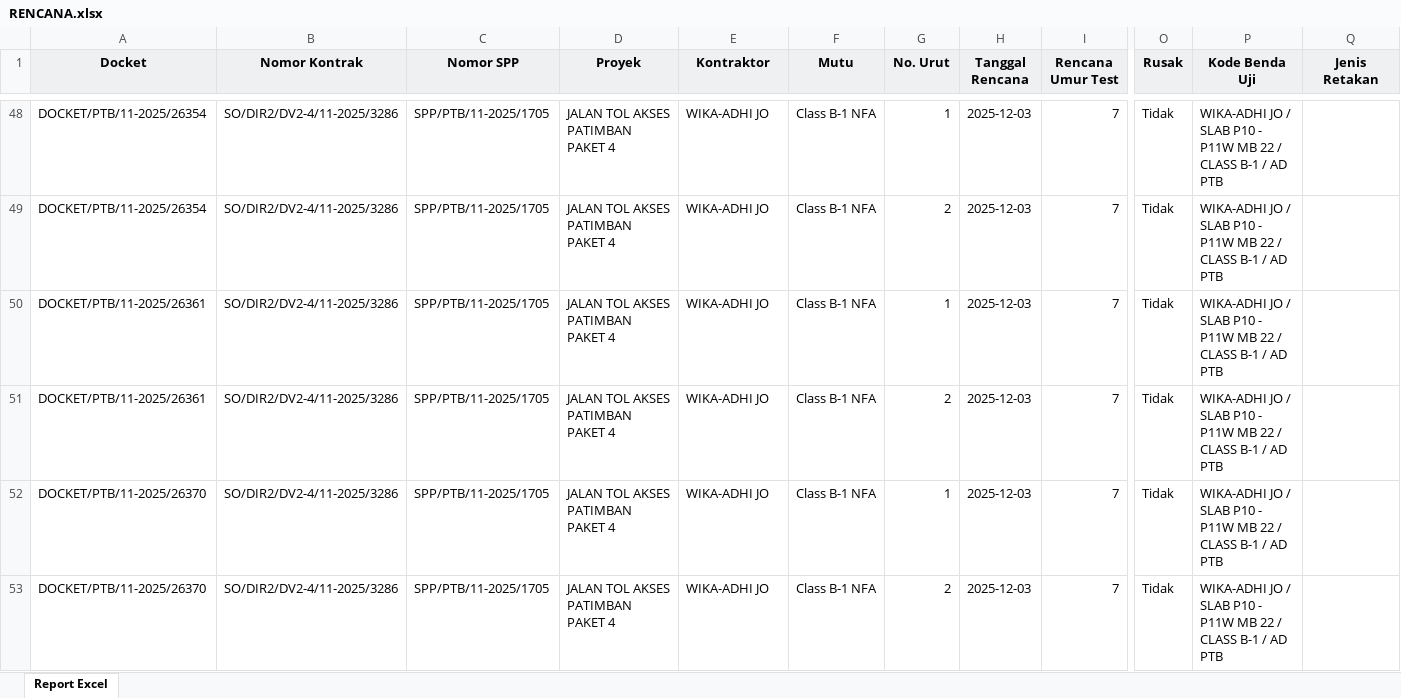
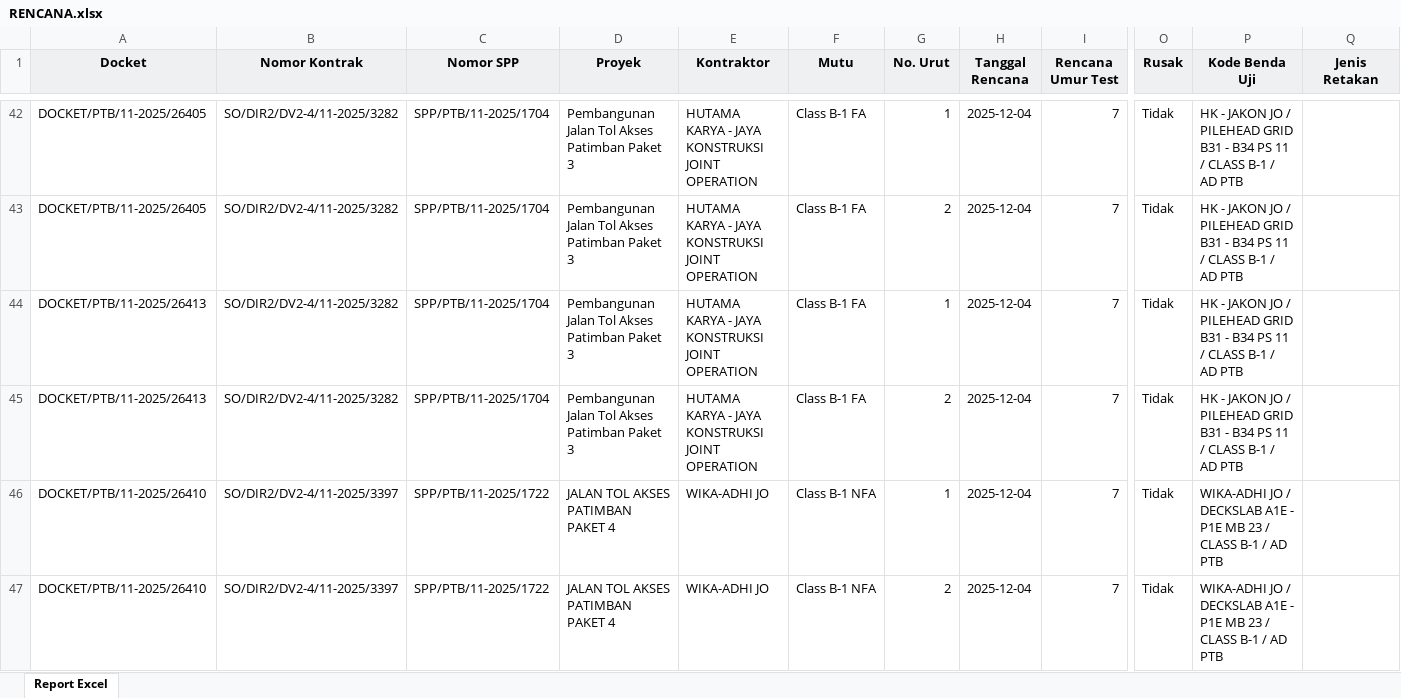
Before and after one commit to Xception18/odooCompressionTestAIO, an Excel workbook: Rencana/RENCANA.xlsx, sheet Report Excel, drawn as a sheet; only a part is shown, gaps mark what is left out; values as stored, in another font and other column widths than the file's, no borders; addresses are those after the commit; the diff covers the shown part only; the diff names each change by its address in the sheet, - before the commit and + after, or states it on an @@ line.

```diff
--- a/Rencana/RENCANA.xlsx (sheet Report Excel)
+++ b/Rencana/RENCANA.xlsx (sheet Report Excel)
-A42:A43 (Docket): DOCKET/PTB/11-2025/26354
+A42:A43 (Docket): DOCKET/PTB/11-2025/26405
-B42:B45 (Nomor Kontrak): SO/DIR2/DV2-4/11-2025/3286
+B42:B45 (Nomor Kontrak): SO/DIR2/DV2-4/11-2025/3282
-C42:C45 (Nomor SPP): SPP/PTB/11-2025/1705
+C42:C45 (Nomor SPP): SPP/PTB/11-2025/1704
-D42:D45 (Proyek): JALAN TOL AKSES PATIMBAN PAKET 4
+D42:D45 (Proyek): Pembangunan Jalan Tol Akses Patimban Paket 3
-E42:E45 (Kontraktor): WIKA-ADHI JO
+E42:E45 (Kontraktor): HUTAMA KARYA - JAYA KONSTRUKSI JOINT OPERATION
-F42:F45 (Mutu): Class B-1 NFA
+F42:F45 (Mutu): Class B-1 FA
-H42:H47 (Tanggal Rencana): 2025-12-03
+H42:H47 (Tanggal Rencana): 2025-12-04
-P42:P45 (Kode Benda Uji): WIKA-ADHI JO / SLAB P10 - P11W MB 22 / CLASS…
+P42:P45 (Kode Benda Uji): HK - JAKON JO / PILEHEAD GRID B31 - B34 PS 11 / CLASS…
-A44:A45 (Docket): DOCKET/PTB/11-2025/26361
+A44:A45 (Docket): DOCKET/PTB/11-2025/26413
-A46:A47 (Docket): DOCKET/PTB/11-2025/26370
+A46:A47 (Docket): DOCKET/PTB/11-2025/26410
-B46:B47 (Nomor Kontrak): SO/DIR2/DV2-4/11-2025/3286
+B46:B47 (Nomor Kontrak): SO/DIR2/DV2-4/11-2025/3397
-C46:C47 (Nomor SPP): SPP/PTB/11-2025/1705
+C46:C47 (Nomor SPP): SPP/PTB/11-2025/1722
-P46:P47 (Kode Benda Uji): …JO / SLAB P10 - P11W MB 22 / CLASS…
+P46:P47 (Kode Benda Uji): …JO / DECKSLAB A1E - P1E MB 23 / CLASS…
```
Also changed, not shown: 8 added rows, 36 removed rows and 218 edited cells elsewhere in this sheet, Data Input Pengujian/data.xlsx, Pengujian/PENGUJIAN.xlsx, 3 other files.
